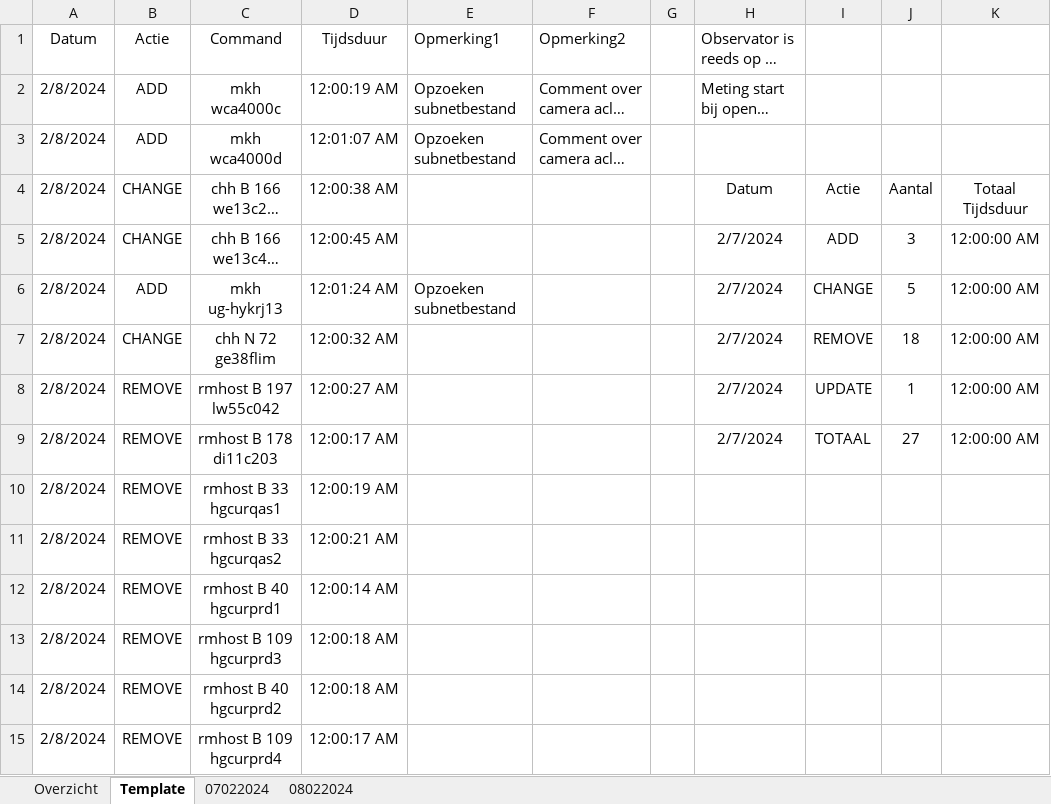
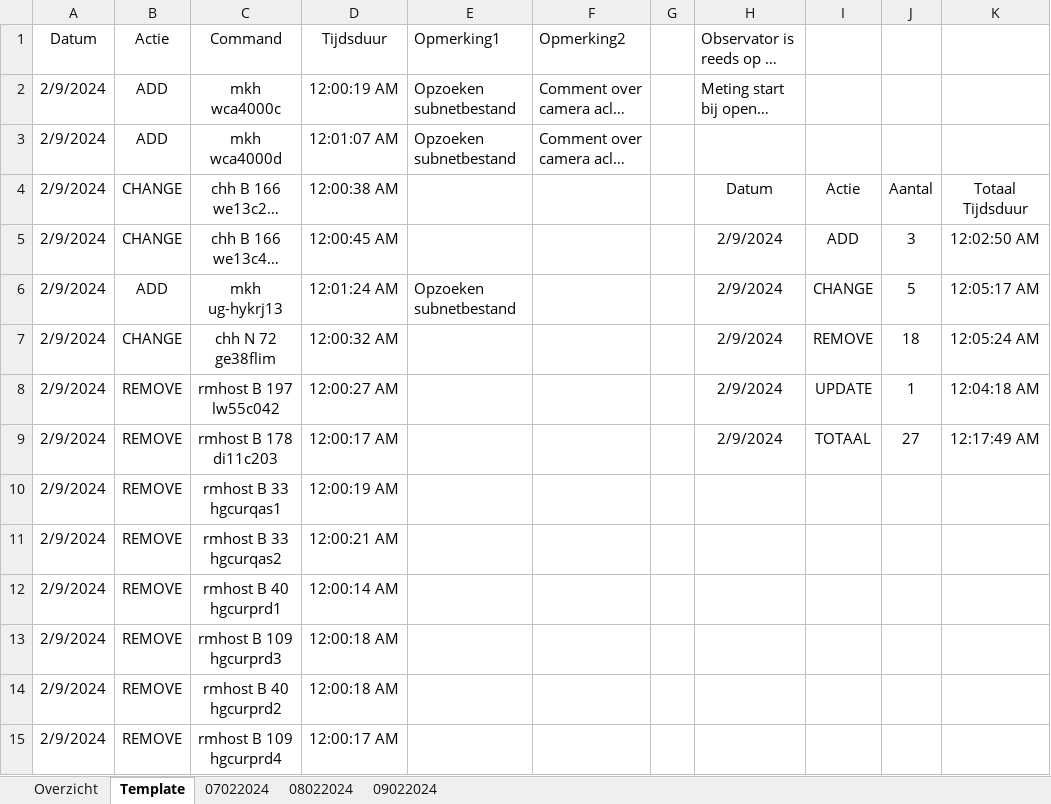
Before and after one commit to stcoppens/Bachelorproef, an Excel workbook: Tijdsregistratie.xlsx, sheet Template, drawn as a sheet; only a part is shown; long unchanged cells end in …; values as stored, in another font and other column widths than the file's, no borders; table styles not drawn; the diff covers the shown part only; the diff names each change by its address in the sheet, - before the commit and + after, or states it on an @@ line.

```diff
--- a/Tijdsregistratie.xlsx (sheet Template)
+++ b/Tijdsregistratie.xlsx (sheet Template)
+sheet tab: 09022024
-A2:A15: 2/8/2024
+A2:A15: 2/9/2024
-H5:H9: 2/7/2024
+H5:H9: 2/9/2024
-K5: 12:00:00 AM
+K5: 12:02:50 AM
-K6: 12:00:00 AM
+K6: 12:05:17 AM
-K7: 12:00:00 AM
+K7: 12:05:24 AM
-K8: 12:00:00 AM
+K8: 12:04:18 AM
-K9: 12:00:00 AM
+K9: 12:17:49 AM
```
Also changed, not shown: 13 edited cells elsewhere in this sheet, sheet Overzicht, formulas that keep their value, hidden cells, 15 other files.
